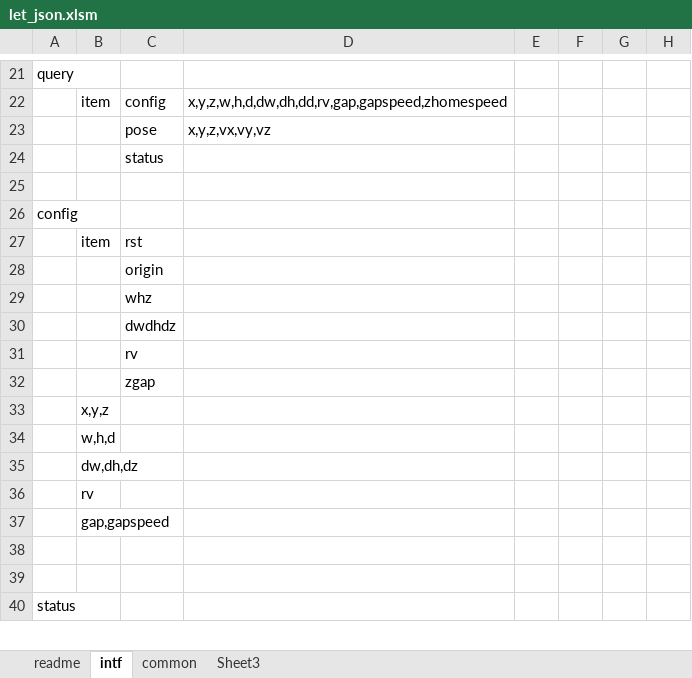
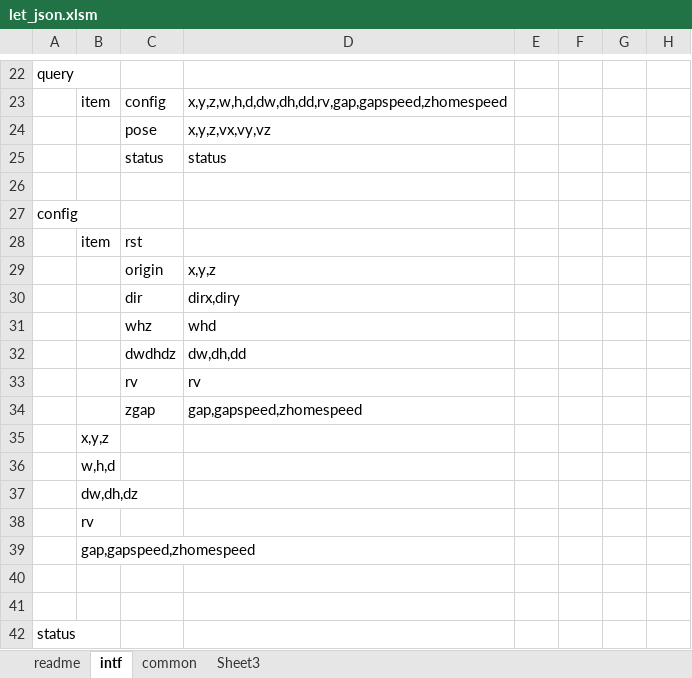
Before and after one commit to ww4u/megarobo_app_server, an Excel workbook: doc/let_json.xlsm, sheet intf, drawn as a sheet; only a part is shown, gaps mark what is left out; values as stored, in another font and other column widths than the file's, no borders; removed rows and columns are numbered as before the commit, all else as after; the diff covers the shown part only; the diff names each change by its address in the sheet, - before the commit and + after, or states it on an @@ line.

```diff
--- a/doc/let_json.xlsm (sheet intf)
+++ b/doc/let_json.xlsm (sheet intf)
-D25: (empty)
+D25: status
-D29: (empty)
+D29: x,y,z
-row 29:  |  | whz
-row 30:  |  | dwdhdz
-row 31:  |  | rv
-row 32:  |  | zgap
+row 30:  |  | dir | dirx,diry
+row 31:  |  | whz | whd
+row 32:  |  | dwdhdz | dw,dh,dd
+row 33:  |  | rv | rv
+row 34:  |  | zgap | gap,gapspeed,zhomespeed
-B39: gap,gapspeed
+B39: gap,gapspeed,zhomespeed
```
Also changed, not shown: 4 added rows, 3 removed rows and 7 edited cells elsewhere in this sheet, doc/app_json.xlsm, 15 other files.
